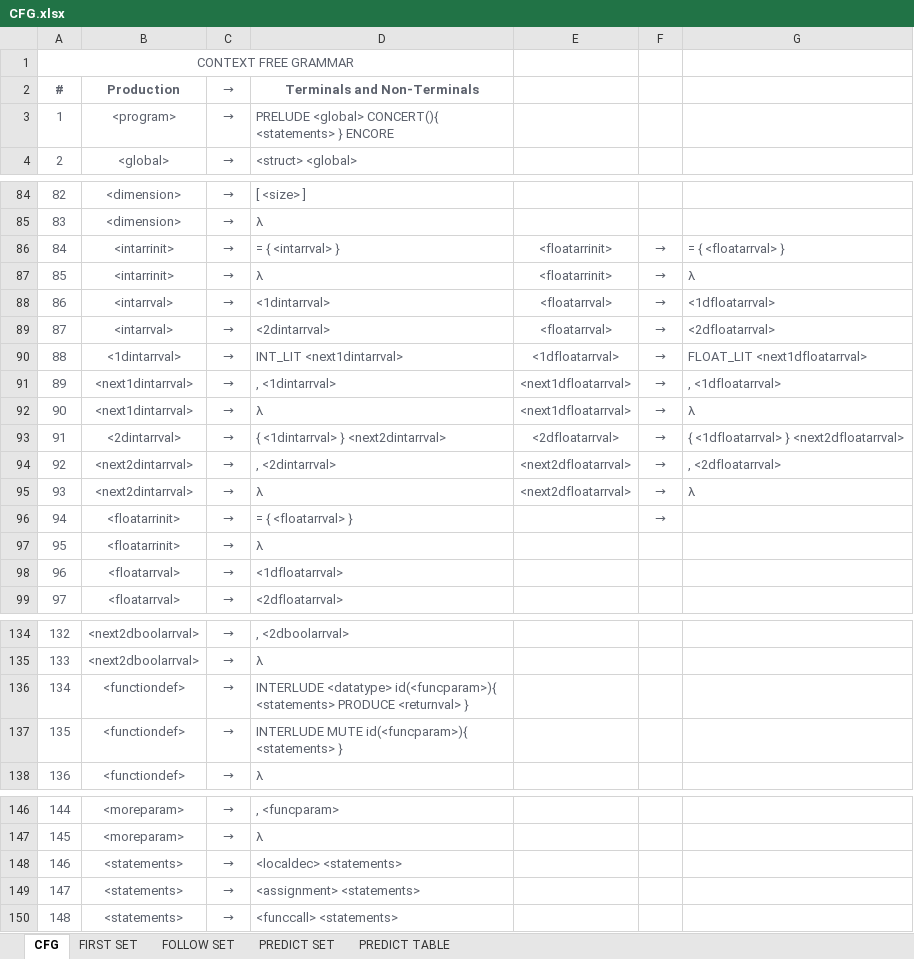
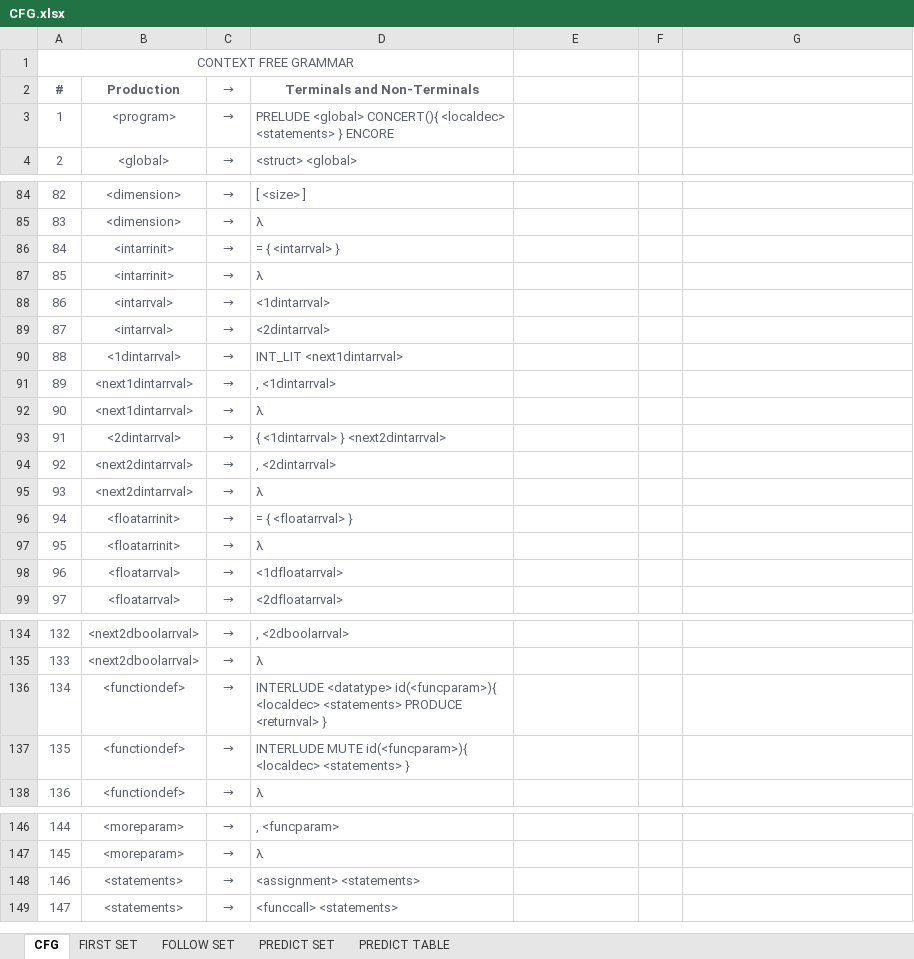
Before and after one commit to marlou-lopez/CompilerDocs, an Excel workbook: CFG.xlsx, sheet CFG, drawn as a sheet; only a part is shown, gaps mark what is left out; values as stored, in another font and other column widths than the file's, no borders; removed rows and columns are numbered as before the commit, all else as after; the diff names each change by its address in the sheet, - before the commit and + after, or states it on an @@ line.

```diff
--- a/CFG.xlsx (sheet CFG)
+++ b/CFG.xlsx (sheet CFG)
-D3 (Terminals and Non-Terminals): …<global> CONCERT(){ <statements> }…
+D3 (Terminals and Non-Terminals): …<global> CONCERT(){ <localdec> <statements> }…
-E86:E87: <floatarrinit>
+E86:E87: (empty)
-F86:F96: →
+F86:F96: (empty)
-G86: = { <floatarrval> }
+G86: (empty)
-G87: λ
+G87: (empty)
-E88:E89: <floatarrval>
+E88:E89: (empty)
-G88: <1dfloatarrval>
+G88: (empty)
-G89: <2dfloatarrval>
+G89: (empty)
-E90: <1dfloatarrval>
+E90: (empty)
-G90: FLOAT_LIT <next1dfloatarrval>
+G90: (empty)
-E91:E92: <next1dfloatarrval>
+E91:E92: (empty)
-G91: , <1dfloatarrval>
+G91: (empty)
-G92: λ
+G92: (empty)
-E93: <2dfloatarrval>
+E93: (empty)
-G93: { <1dfloatarrval> } <next2dfloatarrval>
+G93: (empty)
-E94:E95: <next2dfloatarrval>
+E94:E95: (empty)
-G94: , <2dfloatarrval>
+G94: (empty)
-G95: λ
+G95: (empty)
-D136 (Terminals and Non-Terminals): …<datatype> id(<funcparam>){ <statements> PRODUCE…
+D136 (Terminals and Non-Terminals): …<datatype> id(<funcparam>){ <localdec> <statements> PRODUCE…
-D137 (Terminals and Non-Terminals): …MUTE id(<funcparam>){ <statements> }
+D137 (Terminals and Non-Terminals): …MUTE id(<funcparam>){ <localdec> <statements> }
-row 148: 146 | <statements> | → | <localdec> <statements>
@@ column A (#) renumbered from row 148 down @@
```
